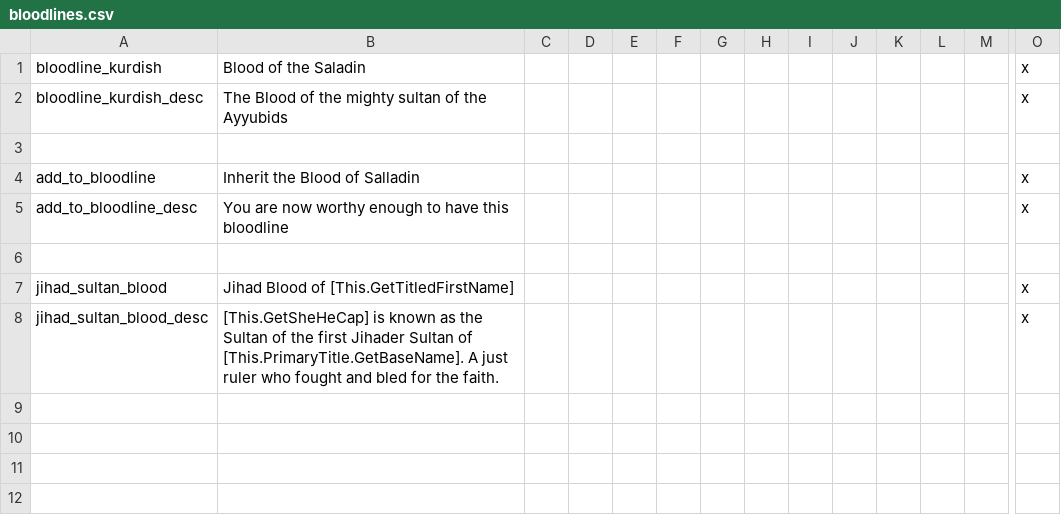
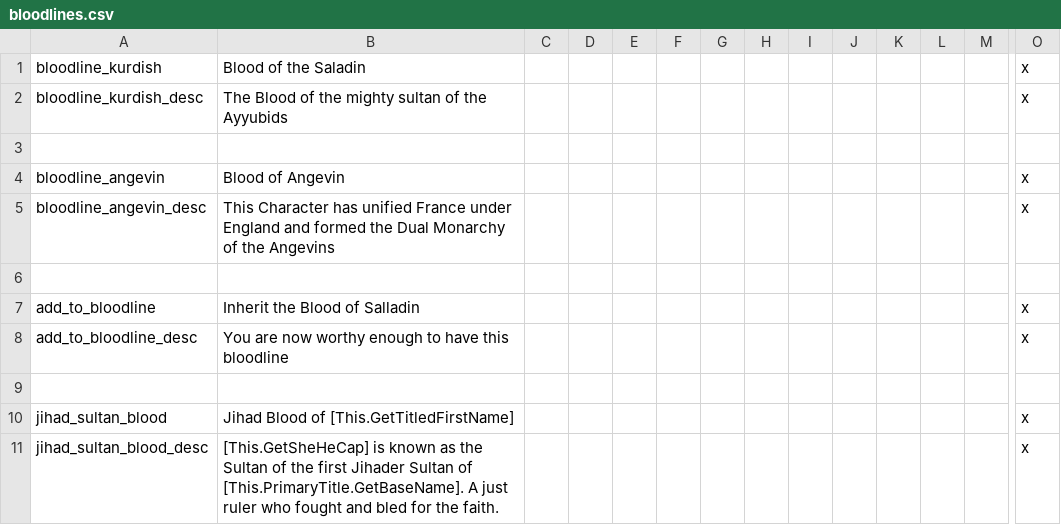
Before and after one commit to Archidemos/extradecisions, a CSV file: localisation/bloodlines.csv, drawn as a sheet; only a part is shown, gaps mark what is left out; rows hold the shown columns only; the diff names each change by its address in the sheet, - before the commit and + after, or states it on an @@ line.

```diff
--- a/localisation/bloodlines.csv
+++ b/localisation/bloodlines.csv
+row 4: bloodline_angevin | Blood of Angevin |  |  |  |  |  |  |  |  |  |  |  | x
+row 5: bloodline_angevin_desc | This Character has unified France under England and formed the Dual Monarchy of the Angevins |  |  |  |  |  |  |  |  |  |  |  | x
+row 6: (empty)
```
Also changed, not shown: localisation/00_formables.csv, localisation/custom_buildings.csv, 26 other files.
